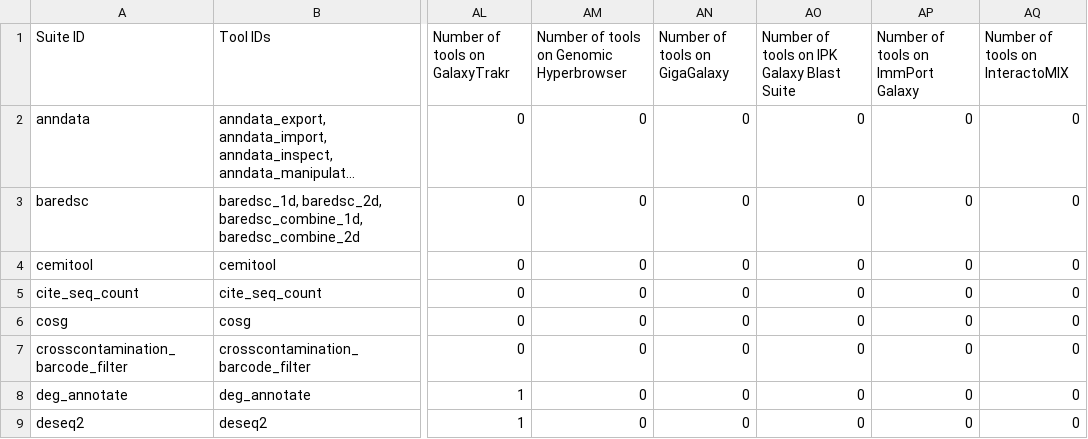
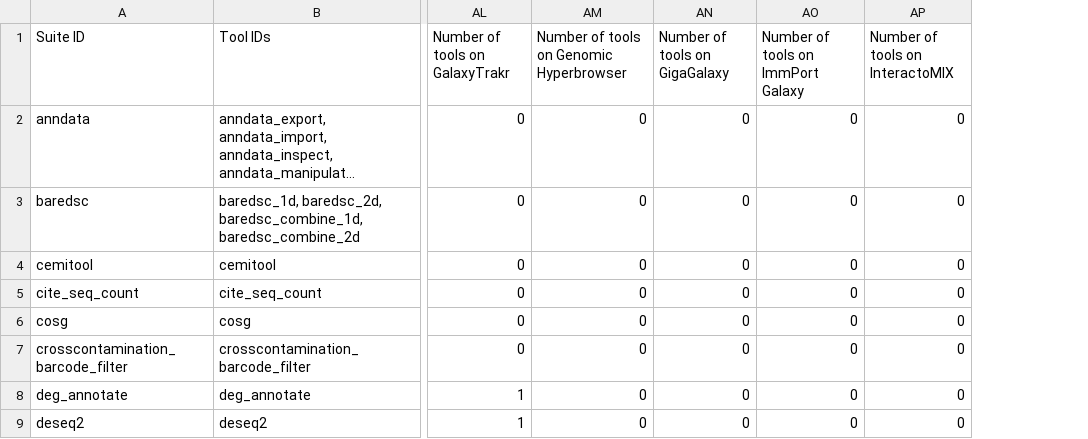
Before and after one commit to galaxyproject/galaxy_codex, a TSV file: communities/spoc/resources/curated_tools.tsv, drawn as a sheet; only a part is shown, gaps mark what is left out; long unchanged cells end in …; the diff names each change by its address in the sheet, - before the commit and + after, or states it on an @@ line.

```diff
--- a/communities/spoc/resources/curated_tools.tsv
+++ b/communities/spoc/resources/curated_tools.tsv
-column AO, rows 1-9: Number of tools on IPK Galaxy Blast Suite | 0 | 0 | 0 | 0 | 0 | 0 | 0 | 0
```
Also changed, not shown: communities/all/resources/tools.tsv, communities/assembly/metadata/tool_status.tsv, 18 other files.
